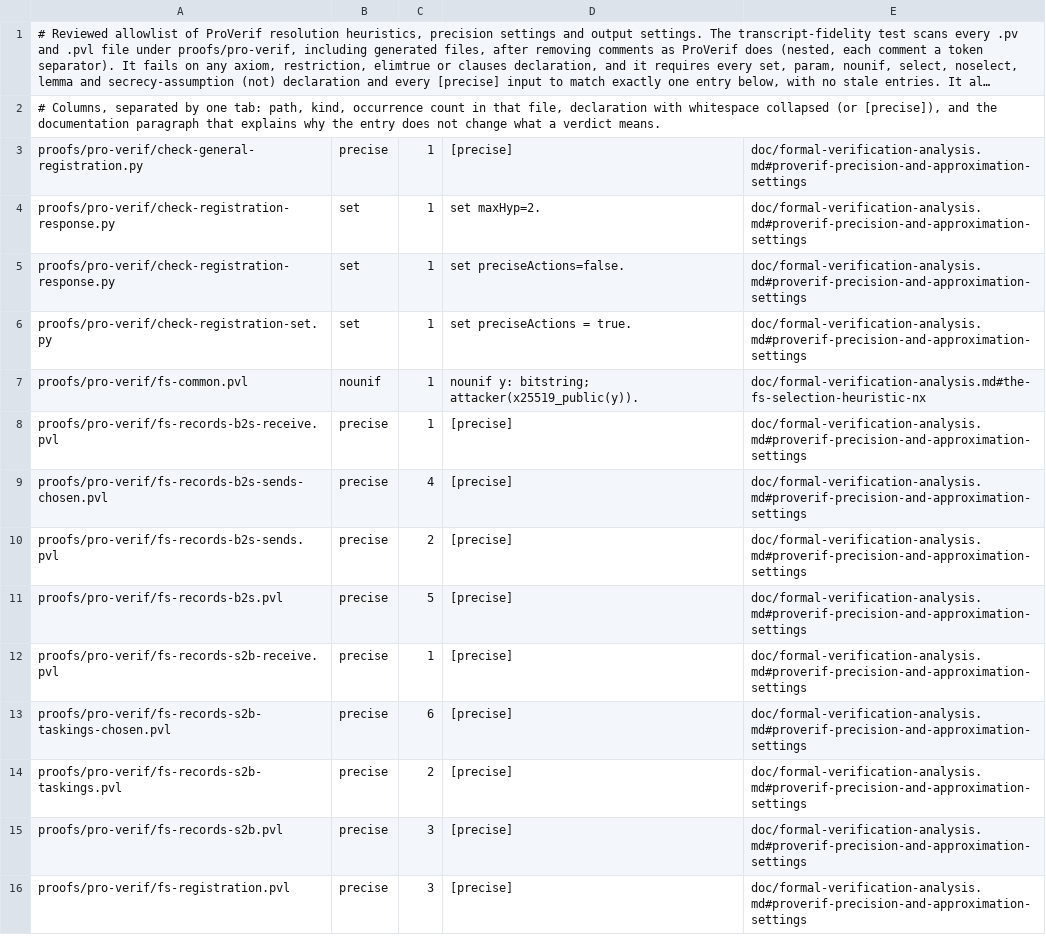
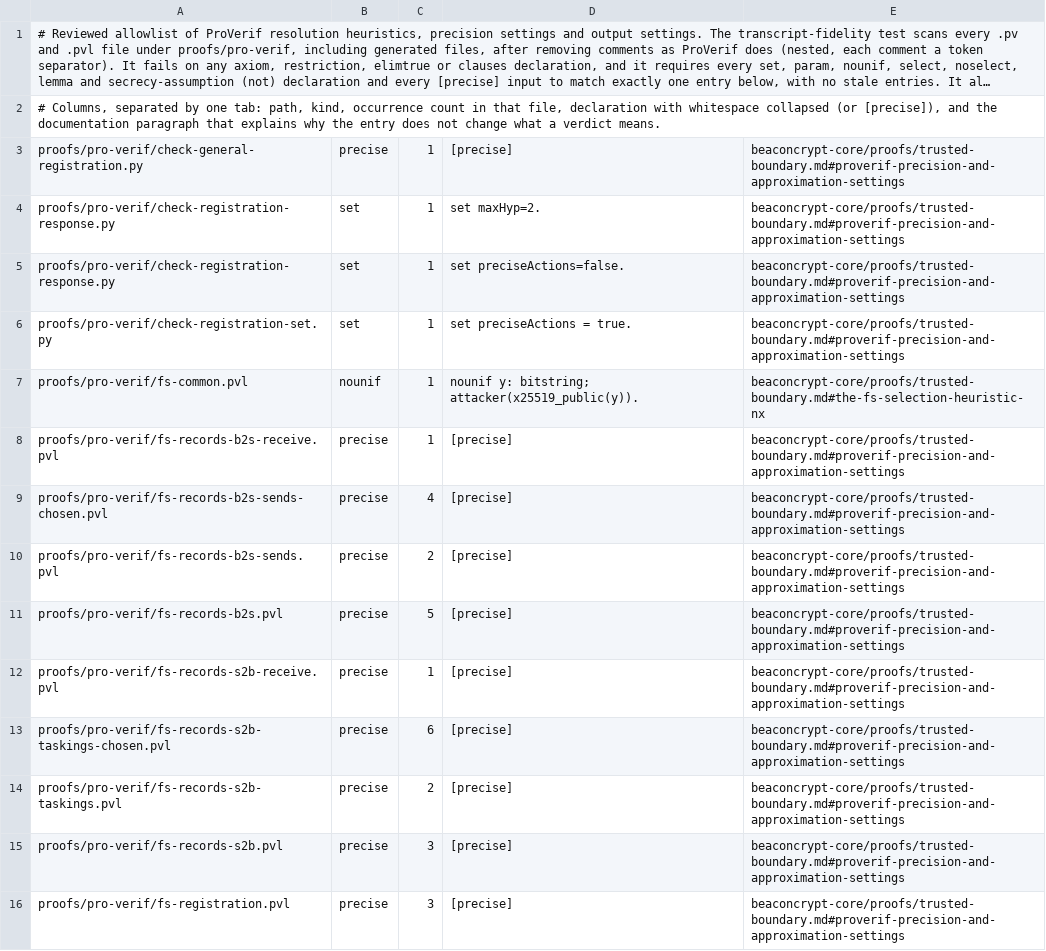
Before and after one commit to 0xd6cb6d73/beaconcrypt, a TSV file: beaconcrypt-core/proofs/pro-verif/declaration-allowlist.tsv, drawn as a sheet; only a part is shown; long unchanged cells end in …; the diff covers the shown part only.

```diff
--- a/beaconcrypt-core/proofs/pro-verif/declaration-allowlist.tsv
+++ b/beaconcrypt-core/proofs/pro-verif/declaration-allowlist.tsv
@@ -2,15 +2,15 @@
 # Columns, separated by one tab: path, kind, occurrence count in that file, declaration with whitespace collapsed (or [precise]), and the documentation paragraph that explains why the entry does not change what a verdict means.
-proofs/pro-verif/check-general-registration.py	precise	1	[precise]	doc/formal-verification-analysis.md#proverif-precision-and-approximation-settings
-proofs/pro-verif/check-registration-response.py	set	1	set maxHyp=2.	doc/formal-verification-analysis.md#proverif-precision-and-approximation-settings
-proofs/pro-verif/check-registration-response.py	set	1	set preciseActions=false.	doc/formal-verification-analysis.md#proverif-precision-and-approximation-settings
-proofs/pro-verif/check-registration-set.py	set	1	set preciseActions = true.	doc/formal-verification-analysis.md#proverif-precision-and-approximation-settings
-proofs/pro-verif/fs-common.pvl	nounif	1	nounif y: bitstring; attacker(x25519_public(y)).	doc/formal-verification-analysis.md#the-fs-selection-heuristic-nx
-proofs/pro-verif/fs-records-b2s-receive.pvl	precise	1	[precise]	doc/formal-verification-analysis.md#proverif-precision-and-approximation-settings
-proofs/pro-verif/fs-records-b2s-sends-chosen.pvl	precise	4	[precise]	doc/formal-verification-analysis.md#proverif-precision-and-approximation-settings
-proofs/pro-verif/fs-records-b2s-sends.pvl	precise	2	[precise]	doc/formal-verification-analysis.md#proverif-precision-and-approximation-settings
-proofs/pro-verif/fs-records-b2s.pvl	precise	5	[precise]	doc/formal-verification-analysis.md#proverif-precision-and-approximation-settings
-proofs/pro-verif/fs-records-s2b-receive.pvl	precise	1	[precise]	doc/formal-verification-analysis.md#proverif-precision-and-approximation-settings
-proofs/pro-verif/fs-records-s2b-taskings-chosen.pvl	precise	6	[precise]	doc/formal-verification-analysis.md#proverif-precision-and-approximation-settings
-proofs/pro-verif/fs-records-s2b-taskings.pvl	precise	2	[precise]	doc/formal-verification-analysis.md#proverif-precision-and-approximation-settings
-proofs/pro-verif/fs-records-s2b.pvl	precise	3	[precise]	doc/formal-verification-analysis.md#proverif-precision-and-approximation-settings
-proofs/pro-verif/fs-registration.pvl	precise	3	[precise]	doc/formal-verification-analysis.md#proverif-precision-and-approximation-settings
+proofs/pro-verif/check-general-registration.py	precise	1	[precise]	beaconcrypt-core/proofs/trusted-boundary.md#proverif-precision-and-approximation-settings
+proofs/pro-verif/check-registration-response.py	set	1	set maxHyp=2.	beaconcrypt-core/proofs/trusted-boundary.md#proverif-precision-and-approximation-settings
+proofs/pro-verif/check-registration-response.py	set	1	set preciseActions=false.	beaconcrypt-core/proofs/trusted-boundary.md#proverif-precision-and-approximation-settings
+proofs/pro-verif/check-registration-set.py	set	1	set preciseActions = true.	beaconcrypt-core/proofs/trusted-boundary.md#proverif-precision-and-approximation-settings
+proofs/pro-verif/fs-common.pvl	nounif	1	nounif y: bitstring; attacker(x25519_public(y)).	beaconcrypt-core/proofs/trusted-boundary.md#the-fs-selection-heuristic-nx
+proofs/pro-verif/fs-records-b2s-receive.pvl	precise	1	[precise]	beaconcrypt-core/proofs/trusted-boundary.md#proverif-precision-and-approximation-settings
+proofs/pro-verif/fs-records-b2s-sends-chosen.pvl	precise	4	[precise]	beaconcrypt-core/proofs/trusted-boundary.md#proverif-precision-and-approximation-settings
+proofs/pro-verif/fs-records-b2s-sends.pvl	precise	2	[precise]	beaconcrypt-core/proofs/trusted-boundary.md#proverif-precision-and-approximation-settings
+proofs/pro-verif/fs-records-b2s.pvl	precise	5	[precise]	beaconcrypt-core/proofs/trusted-boundary.md#proverif-precision-and-approximation-settings
+proofs/pro-verif/fs-records-s2b-receive.pvl	precise	1	[precise]	beaconcrypt-core/proofs/trusted-boundary.md#proverif-precision-and-approximation-settings
+proofs/pro-verif/fs-records-s2b-taskings-chosen.pvl	precise	6	[precise]	beaconcrypt-core/proofs/trusted-boundary.md#proverif-precision-and-approximation-settings
+proofs/pro-verif/fs-records-s2b-taskings.pvl	precise	2	[precise]	beaconcrypt-core/proofs/trusted-boundary.md#proverif-precision-and-approximation-settings
+proofs/pro-verif/fs-records-s2b.pvl	precise	3	[precise]	beaconcrypt-core/proofs/trusted-boundary.md#proverif-precision-and-approximation-settings
+proofs/pro-verif/fs-registration.pvl	precise	3	[precise]	beaconcrypt-core/proofs/trusted-boundary.md#proverif-precision-and-approximation-settings
```
Also changed, not shown: 112 edited cells elsewhere in this file, 27 other files.
